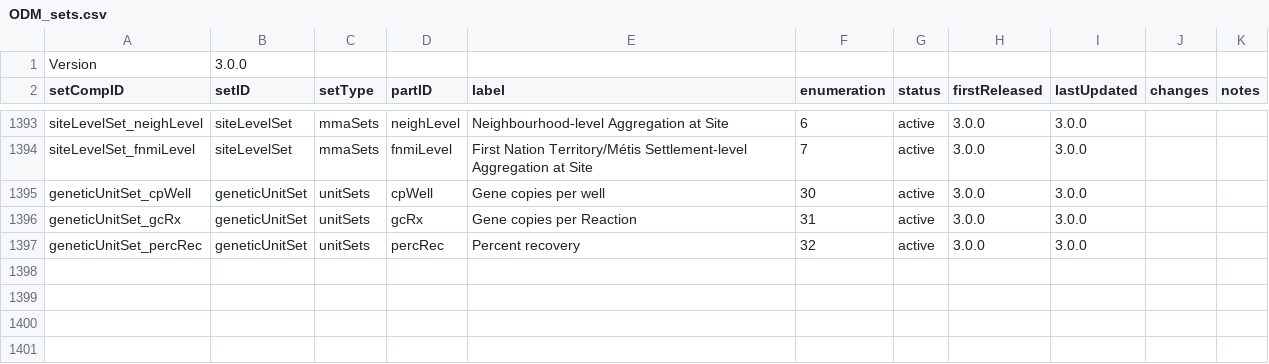
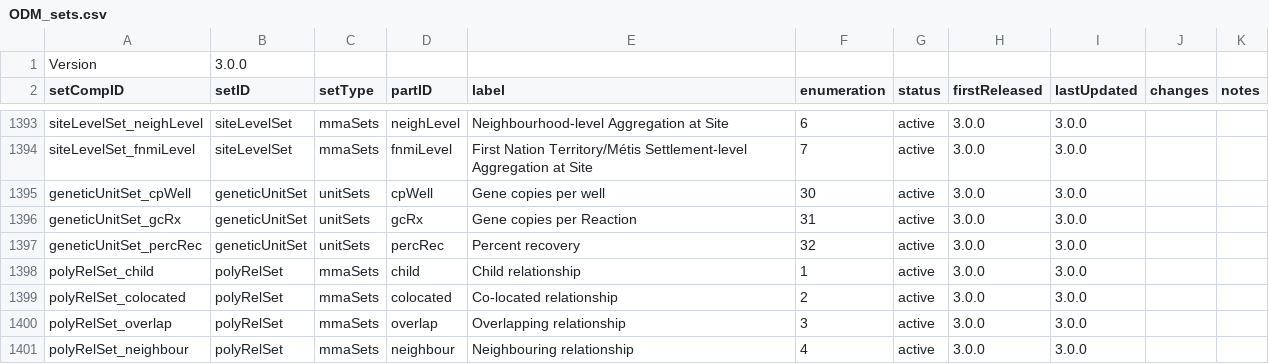
Before and after one commit to PHES-ODM/PHES-ODM, a CSV file: dictionary-tables/ODM_sets.csv, drawn as a sheet; only a part is shown, gaps mark what is left out.

Commit message:
Fixes to add additional parts for the `polygonRelationships` table relationship set
Now all tables done, just need to finish templates.

```diff
--- a/dictionary-tables/ODM_sets.csv
+++ b/dictionary-tables/ODM_sets.csv
@@ -1397 +1397,5 @@ geneticUnitSet_gcRx,geneticUnitSet,unitSets,gcRx,Gene copies per Reaction,31,act
 geneticUnitSet_percRec,geneticUnitSet,unitSets,percRec,Percent recovery,32,active,3.0.0,3.0.0,,
+polyRelSet_child,polyRelSet,mmaSets,child,Child relationship,1,active,3.0.0,3.0.0,,
+polyRelSet_colocated,polyRelSet,mmaSets,colocated,Co-located relationship,2,active,3.0.0,3.0.0,,
+polyRelSet_overlap,polyRelSet,mmaSets,overlap,Overlapping relationship,3,active,3.0.0,3.0.0,,
+polyRelSet_neighbour,polyRelSet,mmaSets,neighbour,Neighbouring relationship,4,active,3.0.0,3.0.0,,
```
Also changed, not shown: dictionary-tables/ODM_sets_v3.0.0.csv, 4 other files.
